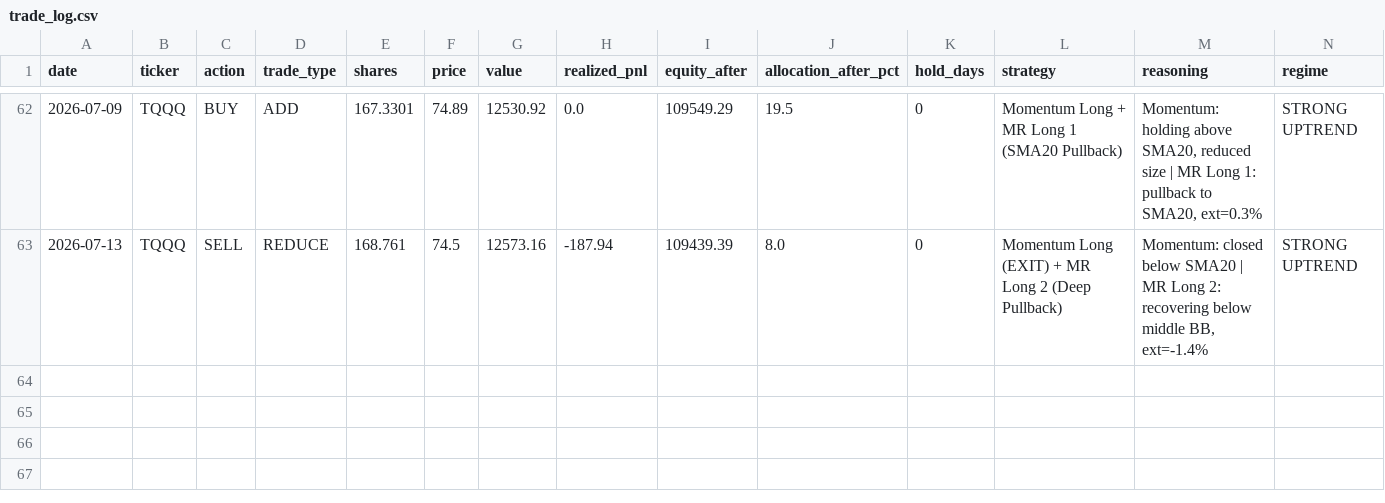
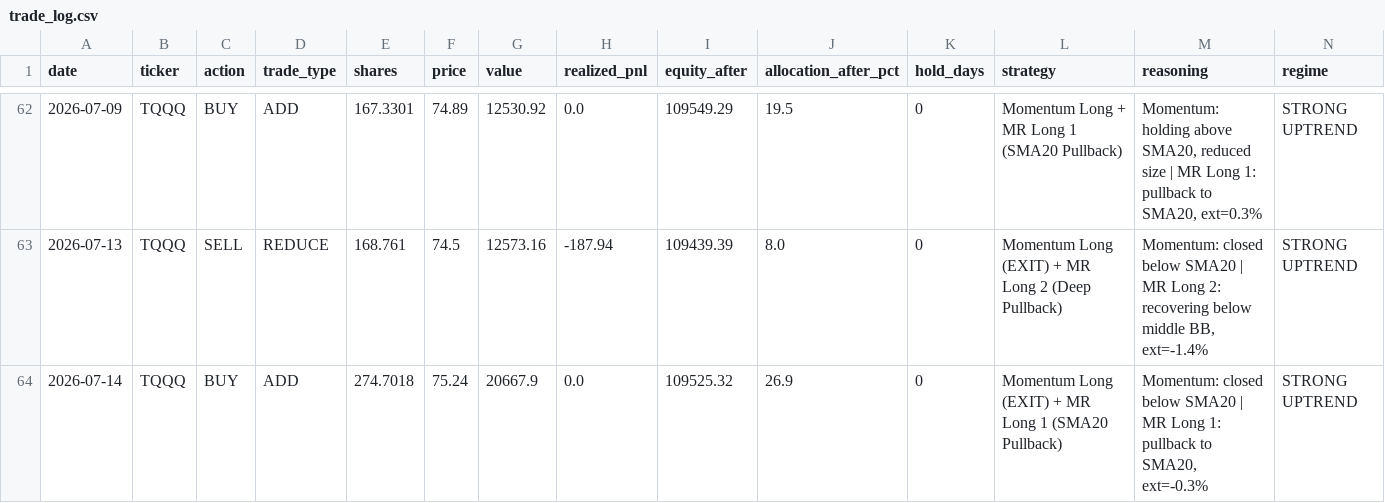
Before and after one commit to bentusk-BT/apex-trade-lab-v2, a CSV file: outputs/trade_log.csv, drawn as a sheet; only a part is shown, gaps mark what is left out; rows hold the shown columns only; the diff names each change by its address in the sheet, - before the commit and + after, or states it on an @@ line.

```diff
--- a/outputs/trade_log.csv
+++ b/outputs/trade_log.csv
+row 64: 2026-07-14 | TQQQ | BUY | ADD | 274.7018 | 75.24 | 20667.9 | 0.0 | 109525.32 | 26.9 | 0 | Momentum Long (EXIT) + MR Long 1 (SMA20 Pullback) | Momentum: closed below SMA20 | MR Long 1: pullback to SMA20, ext=-0.3% | STRONG UPTREND
```
Also changed, not shown: outputs/cache/NDX_cache.csv, outputs/cache/SQQQ_cache.csv, 8 other files.
